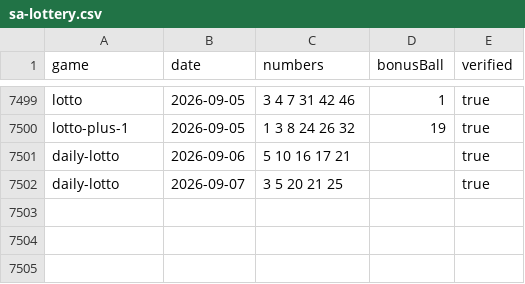
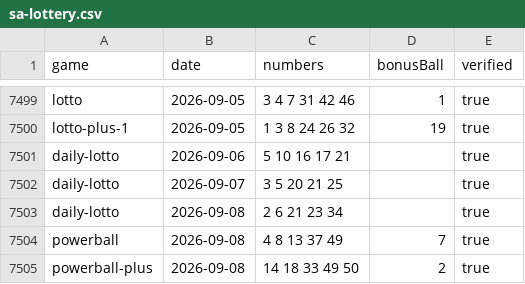
Before and after one commit to zaiqltd/bettip-draws-api, a CSV file: data/sa-lottery.csv, drawn as a sheet; only a part is shown, gaps mark what is left out; the diff names each change by its address in the sheet, - before the commit and + after, or states it on an @@ line.

```diff
--- a/data/sa-lottery.csv
+++ b/data/sa-lottery.csv
+row 7503: daily-lotto | 2026-09-08 | 2 6 21 23 34 |  | true
+row 7504: powerball | 2026-09-08 | 4 8 13 37 49 | 7 | true
+row 7505: powerball-plus | 2026-09-08 | 14 18 33 49 50 | 2 | true
```
Also changed, not shown: data/gosloto.csv, data/uk49s.csv.
